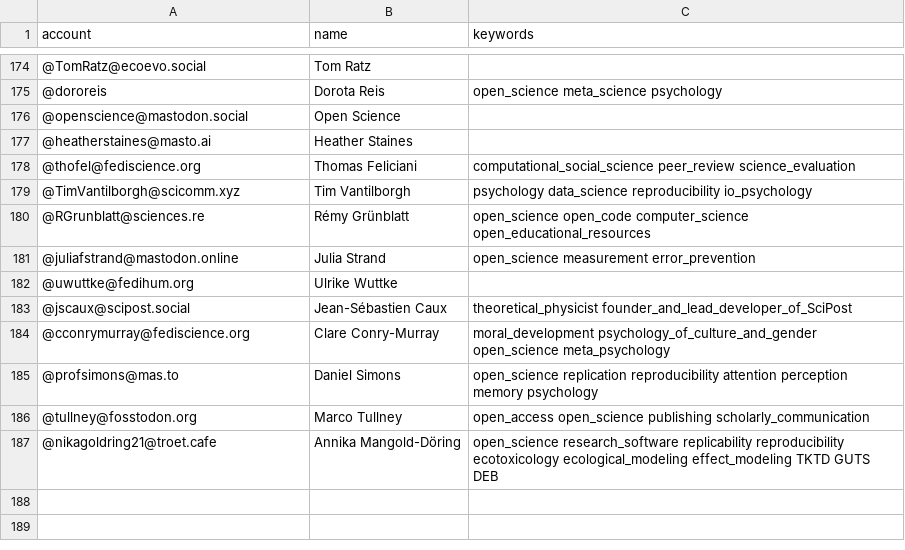
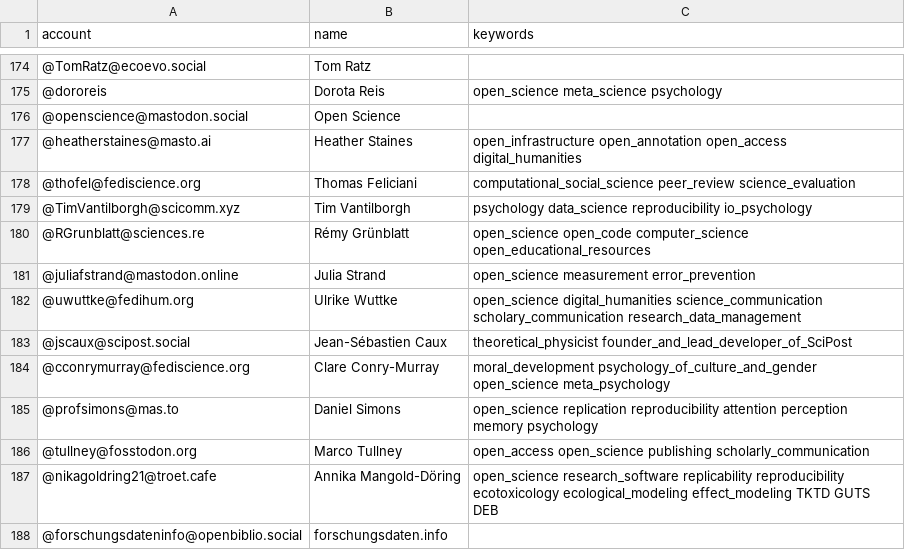
Before and after one commit to smach/Mastodon-OpenScience, a CSV file: resources/users.csv, drawn as a sheet; only a part is shown, gaps mark what is left out.

Commit message:
Update users.csv

```diff
--- a/resources/users.csv
+++ b/resources/users.csv
@@ -176,3 +176,3 @@ account,name,keywords
 @openscience@mastodon.social,Open Science,
-@heatherstaines@masto.ai,Heather Staines,
+@heatherstaines@masto.ai,Heather Staines,open_infrastructure open_annotation open_access digital_humanities
 @thofel@fediscience.org,Thomas Feliciani,computational_social_science peer_review science_evaluation
@@ -181,3 +181,3 @@ account,name,keywords
 @juliafstrand@mastodon.online,Julia Strand,open_science measurement error_prevention
-@uwuttke@fedihum.org,Ulrike Wuttke,
+@uwuttke@fedihum.org,Ulrike Wuttke,open_science digital_humanities science_communication scholary_communication research_data_management
 @jscaux@scipost.social,Jean-Sébastien Caux,theoretical_physicist founder_and_lead_developer_of_SciPost
@@ -187 +187,2 @@ account,name,keywords
 @nikagoldring21@troet.cafe,Annika Mangold-Döring,open_science research_software replicability reproducibility ecotoxicology ecological_modeling effect_modeling TKTD GUTS DEB
+@forschungsdateninfo@openbiblio.social,forschungsdaten.info,
```
